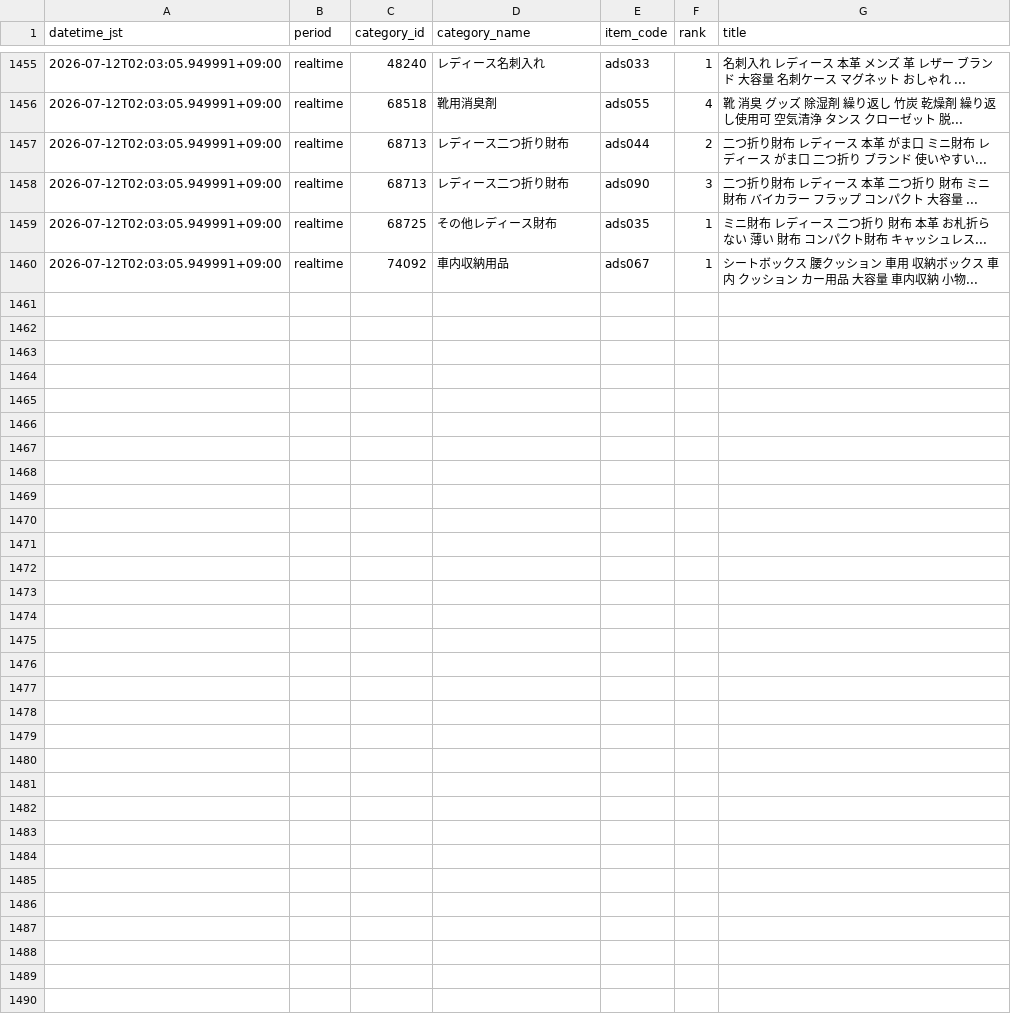
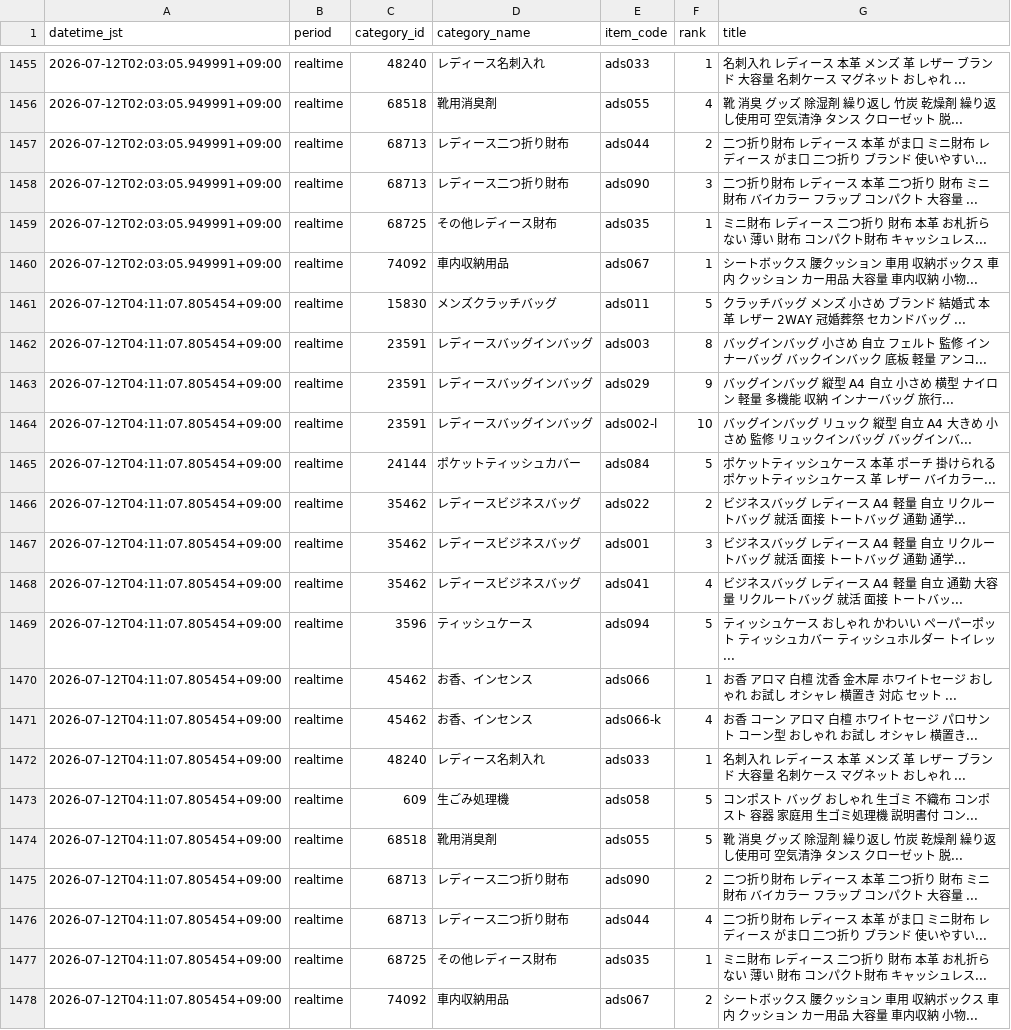
Before and after one commit to ads-hideki/yahoo-ranking-monitor, a CSV file: data/history.csv, drawn as a sheet; only a part is shown, gaps mark what is left out.

```diff
--- a/data/history.csv
+++ b/data/history.csv
@@ -1460 +1460,19 @@
 2026-07-12T02:03:05.949991+09:00,realtime,74092,車内収納用品,ads067,1,シートボックス 腰クッション 車用 収納ボックス 車内 クッション カー用品 大容量 車内収納 小物...
+2026-07-12T04:11:07.805454+09:00,realtime,15830,メンズクラッチバッグ,ads011,5,クラッチバッグ メンズ 小さめ ブランド 結婚式 本革 レザー 2WAY 冠婚葬祭 セカンドバッグ ...
+2026-07-12T04:11:07.805454+09:00,realtime,23591,レディースバッグインバッグ,ads003,8,バッグインバッグ 小さめ 自立 フェルト 監修 インナーバッグ バックインバック 底板 軽量 アンコ...
+2026-07-12T04:11:07.805454+09:00,realtime,23591,レディースバッグインバッグ,ads029,9,バッグインバッグ 縦型 A4 自立 小さめ 横型 ナイロン 軽量 多機能 収納 インナーバッグ 旅行...
+2026-07-12T04:11:07.805454+09:00,realtime,23591,レディースバッグインバッグ,ads002-l,10,バッグインバッグ リュック 縦型 自立 A4 大きめ 小さめ 監修 リュックインバッグ バッグインバ...
+2026-07-12T04:11:07.805454+09:00,realtime,24144,ポケットティッシュカバー,ads084,5,ポケットティッシュケース 本革 ポーチ 掛けられる ポケットティッシュケース 革 レザー バイカラー...
+2026-07-12T04:11:07.805454+09:00,realtime,35462,レディースビジネスバッグ,ads022,2,ビジネスバッグ レディース A4 軽量 自立 リクルートバッグ 就活 面接 トートバッグ 通勤 通学...
+2026-07-12T04:11:07.805454+09:00,realtime,35462,レディースビジネスバッグ,ads001,3,ビジネスバッグ レディース A4 軽量 自立 リクルートバッグ 就活 面接 トートバッグ 通勤 通学...
+2026-07-12T04:11:07.805454+09:00,realtime,35462,レディースビジネスバッグ,ads041,4,ビジネスバッグ レディース A4 軽量 自立 通勤 大容量 リクルートバッグ 就活 面接 トートバッ...
+2026-07-12T04:11:07.805454+09:00,realtime,3596,ティッシュケース,ads094,5,ティッシュケース おしゃれ かわいい ペーパーポット ティッシュカバー ティッシュホルダー トイレッ...
+2026-07-12T04:11:07.805454+09:00,realtime,45462,お香、インセンス,ads066,1,お香 アロマ 白檀 沈香 金木犀 ホワイトセージ おしゃれ お試し オシャレ 横置き 対応 セット ...
+2026-07-12T04:11:07.805454+09:00,realtime,45462,お香、インセンス,ads066-k,4,お香 コーン アロマ 白檀 ホワイトセージ パロサント コーン型 おしゃれ お試し オシャレ 横置き...
+2026-07-12T04:11:07.805454+09:00,realtime,48240,レディース名刺入れ,ads033,1,名刺入れ レディース 本革 メンズ 革 レザー ブランド 大容量 名刺ケース マグネット おしゃれ ...
+2026-07-12T04:11:07.805454+09:00,realtime,609,生ごみ処理機,ads058,5,コンポスト バッグ おしゃれ 生ゴミ 不織布 コンポスト 容器 家庭用 生ゴミ処理機 説明書付 コン...
+2026-07-12T04:11:07.805454+09:00,realtime,68518,靴用消臭剤,ads055,5,靴 消臭 グッズ 除湿剤 繰り返し 竹炭 乾燥剤 繰り返し使用可 空気清浄 タンス クローゼット 脱...
+2026-07-12T04:11:07.805454+09:00,realtime,68713,レディース二つ折り財布,ads090,2,二つ折り財布 レディース 本革 二つ折り 財布 ミニ財布 バイカラー フラップ コンパクト 大容量 ...
+2026-07-12T04:11:07.805454+09:00,realtime,68713,レディース二つ折り財布,ads044,4,二つ折り財布 レディース 本革 がま口 ミニ財布 レディース がま口 二つ折り ブランド 使いやすい...
+2026-07-12T04:11:07.805454+09:00,realtime,68725,その他レディース財布,ads035,1,ミニ財布 レディース 二つ折り 財布 本革 お札折らない 薄い 財布 コンパクト財布 キャッシュレス...
+2026-07-12T04:11:07.805454+09:00,realtime,74092,車内収納用品,ads067,2,シートボックス 腰クッション 車用 収納ボックス 車内 クッション カー用品 大容量 車内収納 小物...
```
Also changed, not shown: 3 other files.
